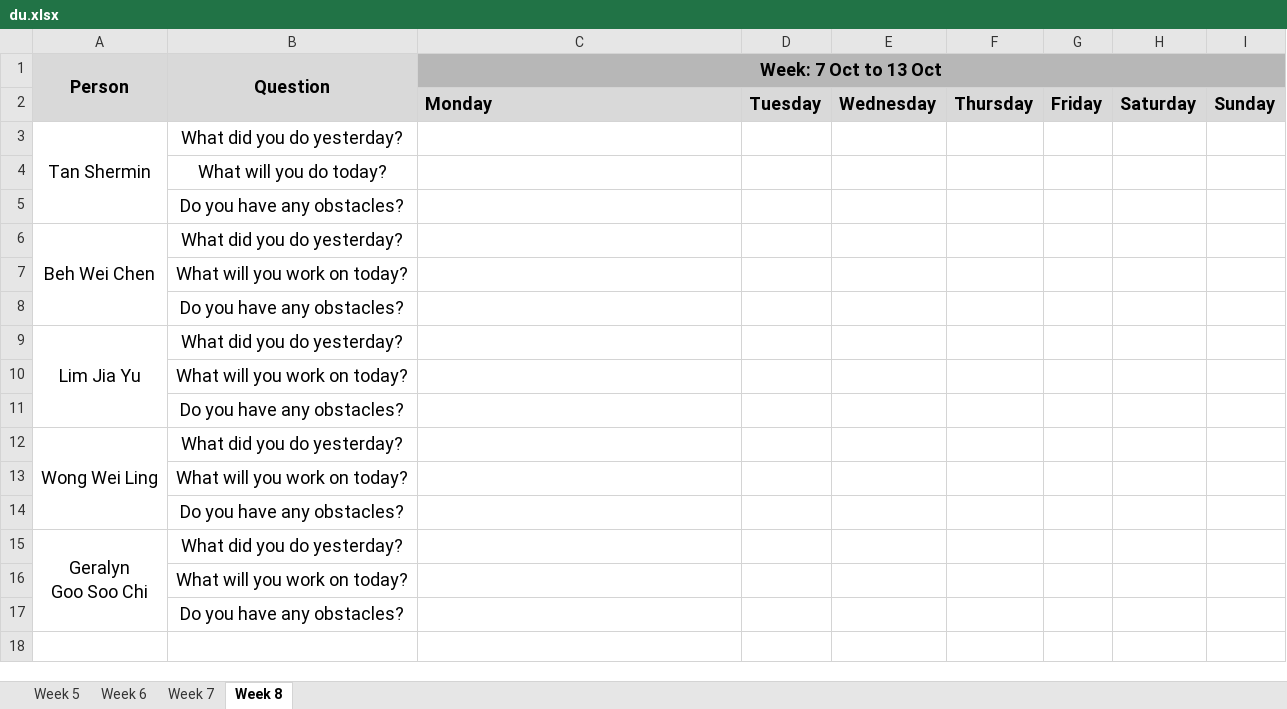
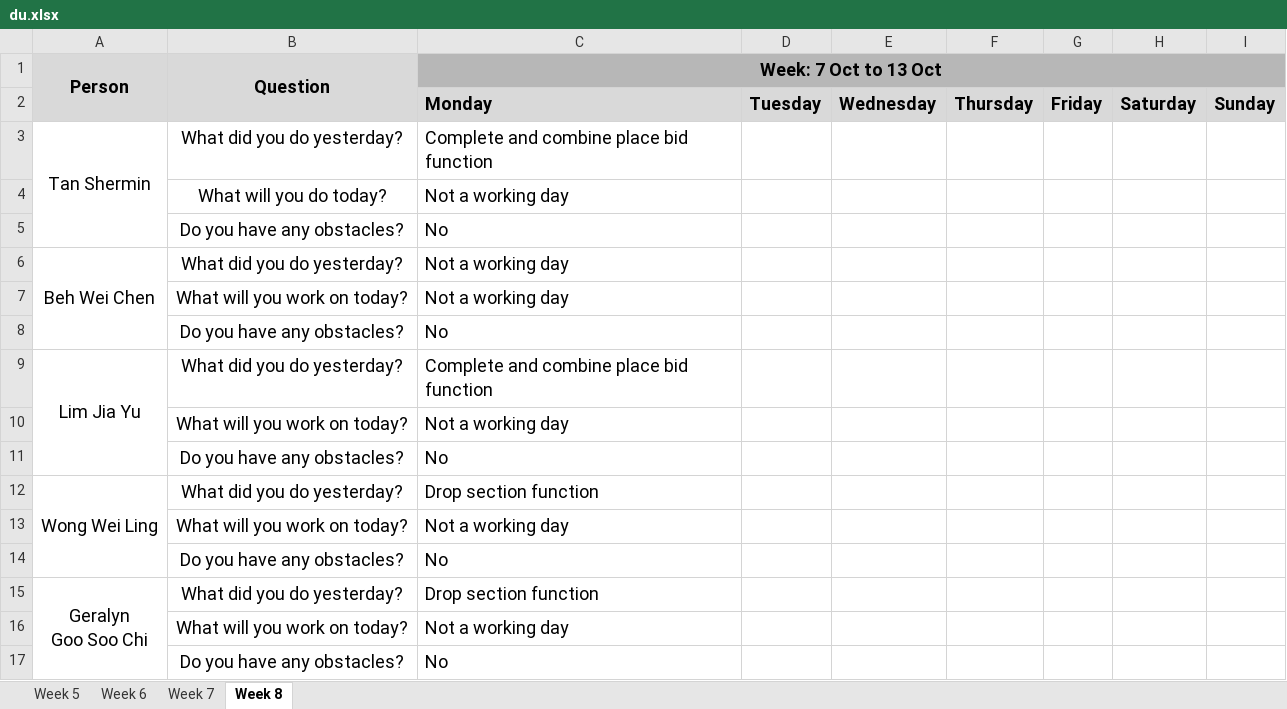
Before and after one commit to weichen-0/Bidding-Online-System, an Excel workbook: metrics/du.xlsx, sheet Week 8, drawn as a sheet; values as stored, in another font and other column widths than the file's, no borders; the diff names each change by its address in the sheet, - before the commit and + after, or states it on an @@ line.

Commit message:
Update du.xlsx

```diff
--- a/metrics/du.xlsx (sheet Week 8)
+++ b/metrics/du.xlsx (sheet Week 8)
-C3 (Week: 7 Oct to 13 Oct): (empty)
+C3 (Week: 7 Oct to 13 Oct): Complete and combine place bid function
-C4 (Week: 7 Oct to 13 Oct): (empty)
+C4 (Week: 7 Oct to 13 Oct): Not a working day
-C5 (Week: 7 Oct to 13 Oct): (empty)
+C5 (Week: 7 Oct to 13 Oct): No
-C6:C7 (Week: 7 Oct to 13 Oct): (empty)
+C6:C7 (Week: 7 Oct to 13 Oct): Not a working day
-C8 (Week: 7 Oct to 13 Oct): (empty)
+C8 (Week: 7 Oct to 13 Oct): No
-C9 (Week: 7 Oct to 13 Oct): (empty)
+C9 (Week: 7 Oct to 13 Oct): Complete and combine place bid function
-C10 (Week: 7 Oct to 13 Oct): (empty)
+C10 (Week: 7 Oct to 13 Oct): Not a working day
-C11 (Week: 7 Oct to 13 Oct): (empty)
+C11 (Week: 7 Oct to 13 Oct): No
-C12 (Week: 7 Oct to 13 Oct): (empty)
+C12 (Week: 7 Oct to 13 Oct): Drop section function
-C13 (Week: 7 Oct to 13 Oct): (empty)
+C13 (Week: 7 Oct to 13 Oct): Not a working day
-C14 (Week: 7 Oct to 13 Oct): (empty)
+C14 (Week: 7 Oct to 13 Oct): No
-C15 (Week: 7 Oct to 13 Oct): (empty)
+C15 (Week: 7 Oct to 13 Oct): Drop section function
-C16 (Week: 7 Oct to 13 Oct): (empty)
+C16 (Week: 7 Oct to 13 Oct): Not a working day
-C17 (Week: 7 Oct to 13 Oct): (empty)
+C17 (Week: 7 Oct to 13 Oct): No
```
